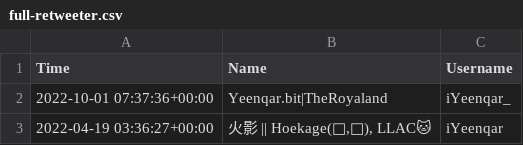
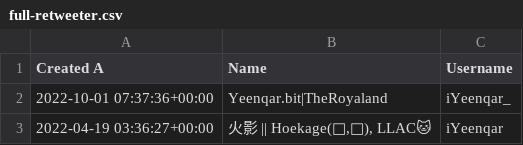
Before and after one commit to deepwatersxyz/recent-retweeter, a CSV file: data/full-retweeter.csv, drawn as a sheet; only a part is shown.

```diff
--- a/data/full-retweeter.csv
+++ b/data/full-retweeter.csv
@@ -1,2 +1,2 @@
-Time,Name,Username
+Created A,Name,Username
 2022-10-01 07:37:36+00:00,Yeenqar.bit|TheRoyaland,iYeenqar_
```
Also changed, not shown: 2 other files.
